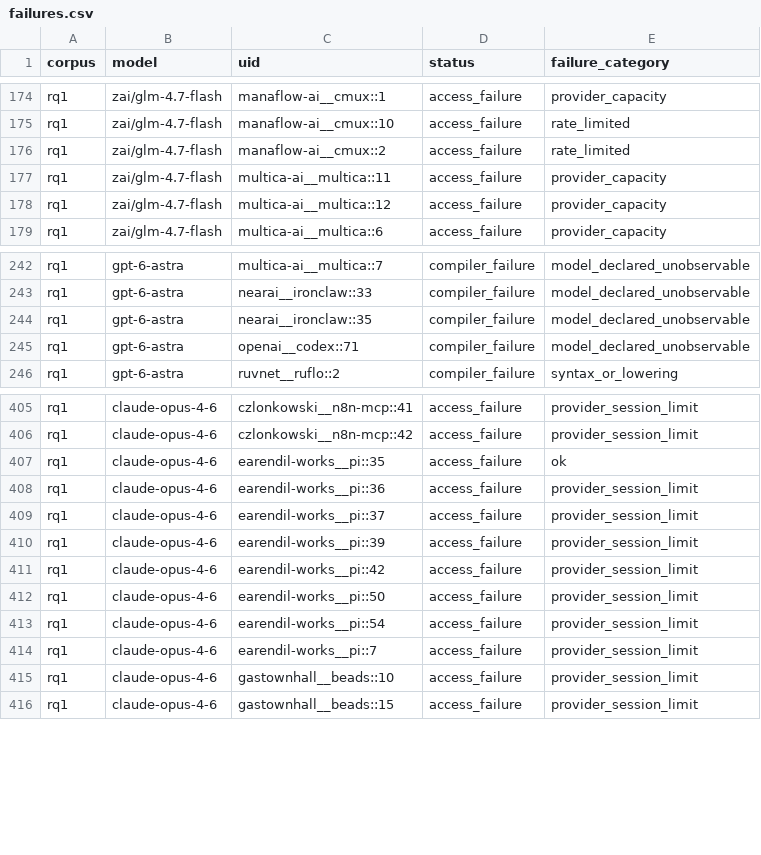
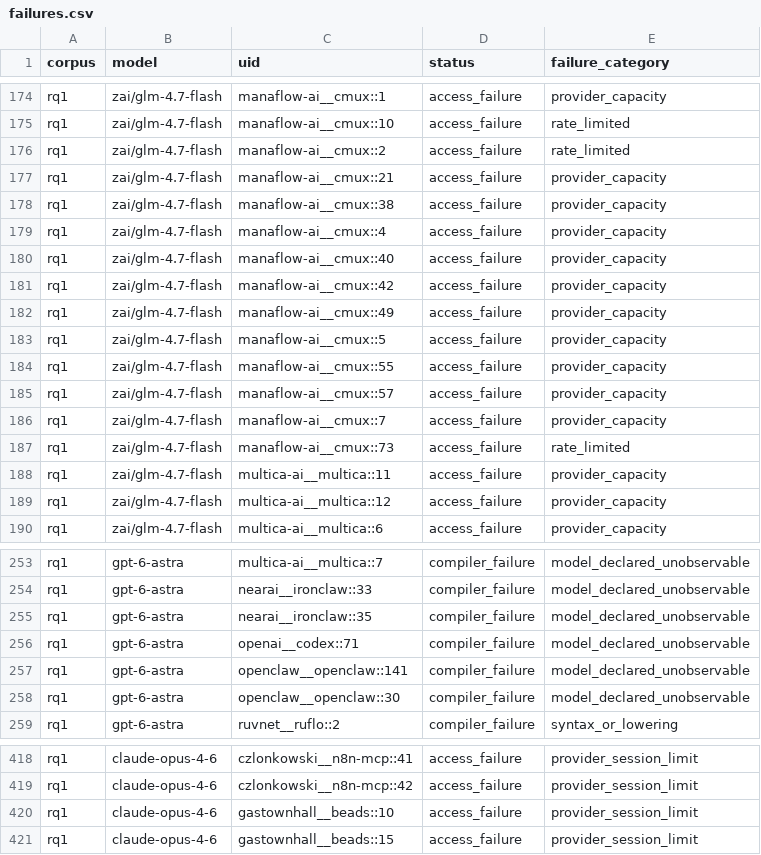
Before and after one commit to eunomia-bpf/ActPlane, a CSV file: docs/empirical-study/translation-models/failures.csv, drawn as a sheet; only a part is shown, gaps mark what is left out; removed rows and columns are numbered as before the commit, all else as after; the diff covers the shown part only; the diff names each change by its address in the sheet, - before the commit and + after, or states it on an @@ line.

```diff
--- a/docs/empirical-study/translation-models/failures.csv
+++ b/docs/empirical-study/translation-models/failures.csv
+row 177: rq1 | zai/glm-4.7-flash | manaflow-ai__cmux::21 | access_failure | provider_capacity
+row 178: rq1 | zai/glm-4.7-flash | manaflow-ai__cmux::38 | access_failure | provider_capacity
+row 179: rq1 | zai/glm-4.7-flash | manaflow-ai__cmux::4 | access_failure | provider_capacity
+row 180: rq1 | zai/glm-4.7-flash | manaflow-ai__cmux::40 | access_failure | provider_capacity
+row 181: rq1 | zai/glm-4.7-flash | manaflow-ai__cmux::42 | access_failure | provider_capacity
+row 182: rq1 | zai/glm-4.7-flash | manaflow-ai__cmux::49 | access_failure | provider_capacity
+row 183: rq1 | zai/glm-4.7-flash | manaflow-ai__cmux::5 | access_failure | provider_capacity
+row 184: rq1 | zai/glm-4.7-flash | manaflow-ai__cmux::55 | access_failure | provider_capacity
+row 185: rq1 | zai/glm-4.7-flash | manaflow-ai__cmux::57 | access_failure | provider_capacity
+row 186: rq1 | zai/glm-4.7-flash | manaflow-ai__cmux::7 | access_failure | provider_capacity
+row 187: rq1 | zai/glm-4.7-flash | manaflow-ai__cmux::73 | access_failure | rate_limited
+row 257: rq1 | gpt-6-astra | openclaw__openclaw::141 | compiler_failure | model_declared_unobservable
+row 258: rq1 | gpt-6-astra | openclaw__openclaw::30 | compiler_failure | model_declared_unobservable
-row 407: rq1 | claude-opus-4-6 | earendil-works__pi::35 | access_failure | ok
-row 408: rq1 | claude-opus-4-6 | earendil-works__pi::36 | access_failure | provider_session_limit
-row 409: rq1 | claude-opus-4-6 | earendil-works__pi::37 | access_failure | provider_session_limit
-row 410: rq1 | claude-opus-4-6 | earendil-works__pi::39 | access_failure | provider_session_limit
-row 411: rq1 | claude-opus-4-6 | earendil-works__pi::42 | access_failure | provider_session_limit
-row 412: rq1 | claude-opus-4-6 | earendil-works__pi::50 | access_failure | provider_session_limit
-row 413: rq1 | claude-opus-4-6 | earendil-works__pi::54 | access_failure | provider_session_limit
-row 414: rq1 | claude-opus-4-6 | earendil-works__pi::7 | access_failure | provider_session_limit
```
Also changed, not shown: 9 removed rows elsewhere in this file, docs/empirical-study/translation-models/summary.csv, docs/empirical-study/translation-models/translations-rq1-claude-opus-4-6.csv, 10 other files.
